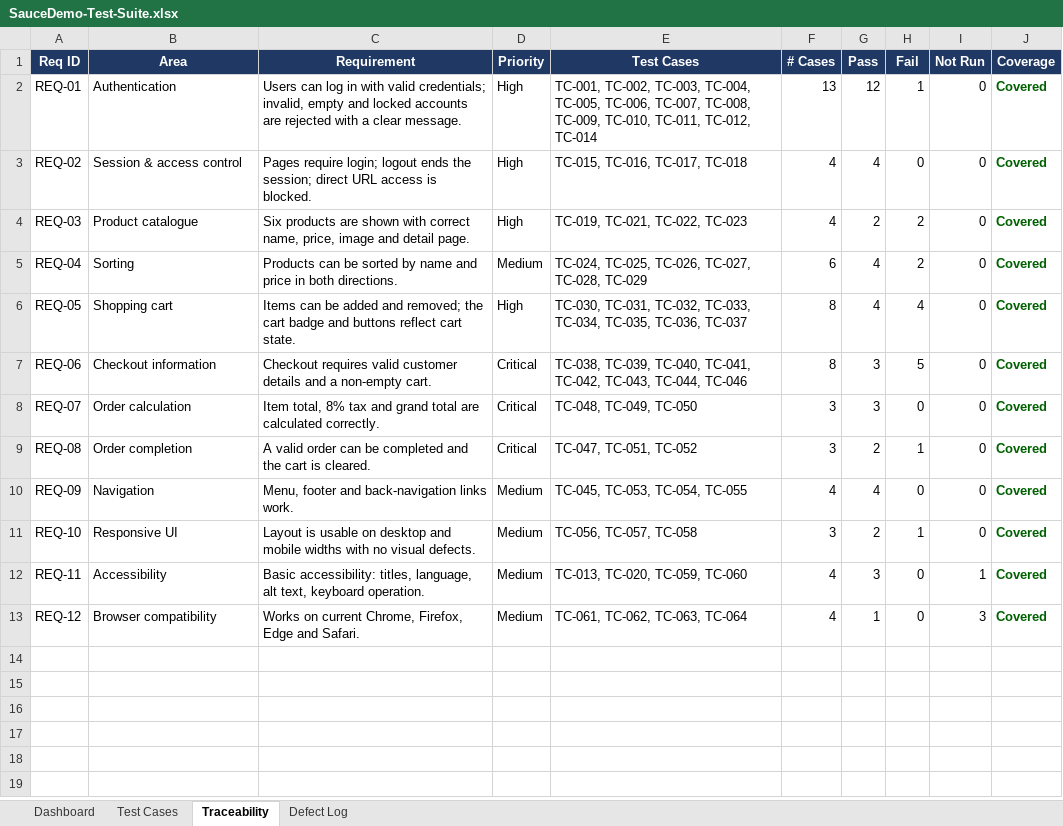
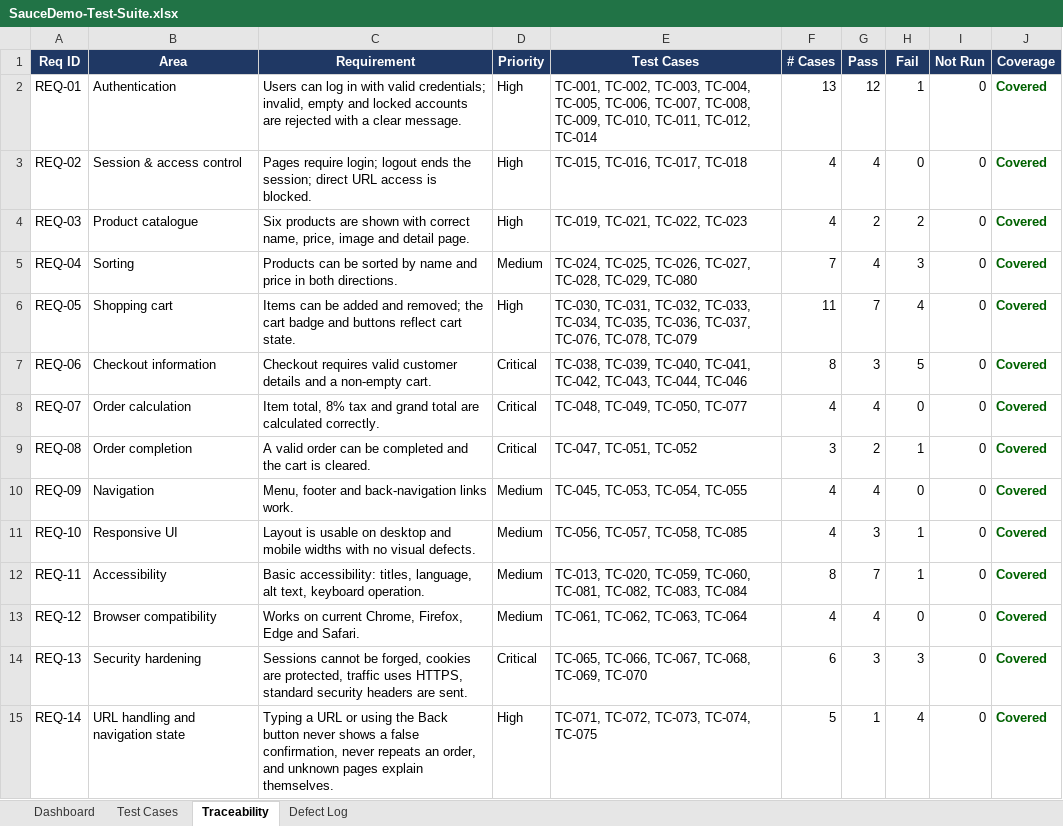
Before and after one commit to jahidulislamrihan26/manual-testing-saucedemo, an Excel workbook: test-suite/SauceDemo-Test-Suite.xlsx, sheet Traceability, drawn as a sheet; values as stored, in another font and other column widths than the file's, no borders; the diff names each change by its address in the sheet, - before the commit and + after, or states it on an @@ line.

Commit message:
Manual testing v2: 85 cases, real Edge and axe scan, security and URL-handling review, 7 new defects, updated verdict

```diff
--- a/test-suite/SauceDemo-Test-Suite.xlsx (sheet Traceability)
+++ b/test-suite/SauceDemo-Test-Suite.xlsx (sheet Traceability)
-E5 (Test Cases): …TC-027, TC-028, TC-029
+E5 (Test Cases): …TC-027, TC-028, TC-029, TC-080
-F5 (# Cases): 6
+F5 (# Cases): 7
-H5 (Fail): 2
+H5 (Fail): 3
-E6 (Test Cases): …TC-035, TC-036, TC-037
+E6 (Test Cases): …TC-035, TC-036, TC-037, TC-076, TC-078, TC-079
-F6 (# Cases): 8
+F6 (# Cases): 11
-G6 (Pass): 4
+G6 (Pass): 7
-E8 (Test Cases): TC-048, TC-049, TC-050
+E8 (Test Cases): TC-048, TC-049, TC-050, TC-077
-F8 (# Cases): 3
+F8 (# Cases): 4
-G8 (Pass): 3
+G8 (Pass): 4
-E11 (Test Cases): TC-056, TC-057, TC-058
+E11 (Test Cases): TC-056, TC-057, TC-058, TC-085
-F11 (# Cases): 3
+F11 (# Cases): 4
-G11 (Pass): 2
+G11 (Pass): 3
-E12 (Test Cases): …TC-020, TC-059, TC-060
+E12 (Test Cases): …TC-020, TC-059, TC-060, TC-081, TC-082, TC-083, TC-084
-F12 (# Cases): 4
+F12 (# Cases): 8
-G12 (Pass): 3
+G12 (Pass): 7
-H12 (Fail): 0
+H12 (Fail): 1
-I12 (Not Run): 1
+I12 (Not Run): 0
-G13 (Pass): 1
+G13 (Pass): 4
-I13 (Not Run): 3
+I13 (Not Run): 0
+row 14: REQ-13 | Security hardening | Sessions cannot be forged, cookies are protected, traffic uses HTTPS, standard security headers are sent. | Critical | TC-065, TC-066, TC-067, TC-068, TC-069, TC-070 | 6 | 3 | 3 | 0 | Covered
+row 15: REQ-14 | URL handling and navigation state | Typing a URL or using the Back button never shows a false confirmation, never repeats an order, and unknown pages explain themselves. | High | TC-071, TC-072, TC-073, TC-074, TC-075 | 5 | 1 | 4 | 0 | Covered
```
Also changed, not shown: sheet Test Cases, sheet Defect Log, sheet Dashboard, 25 other files.
